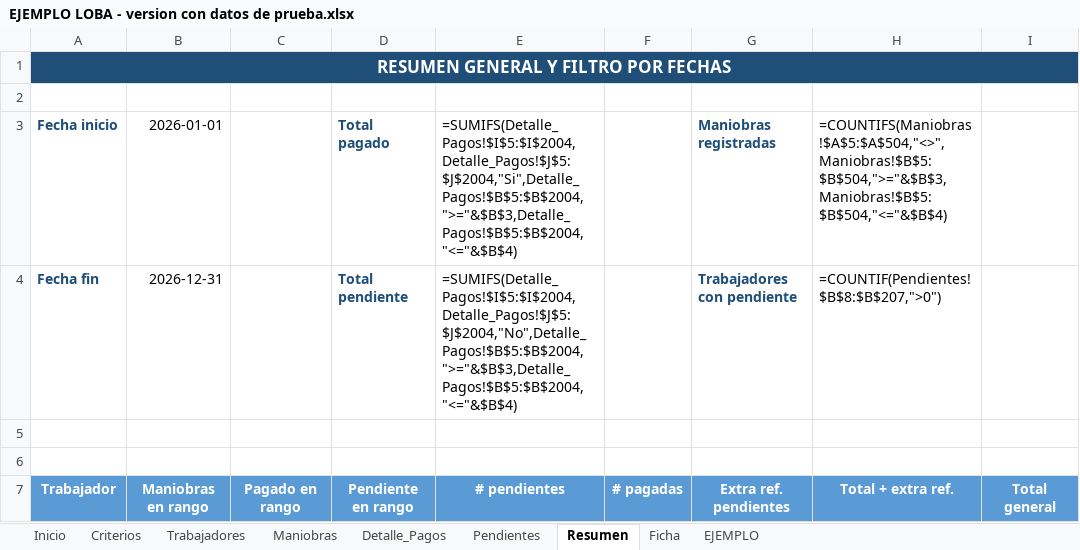
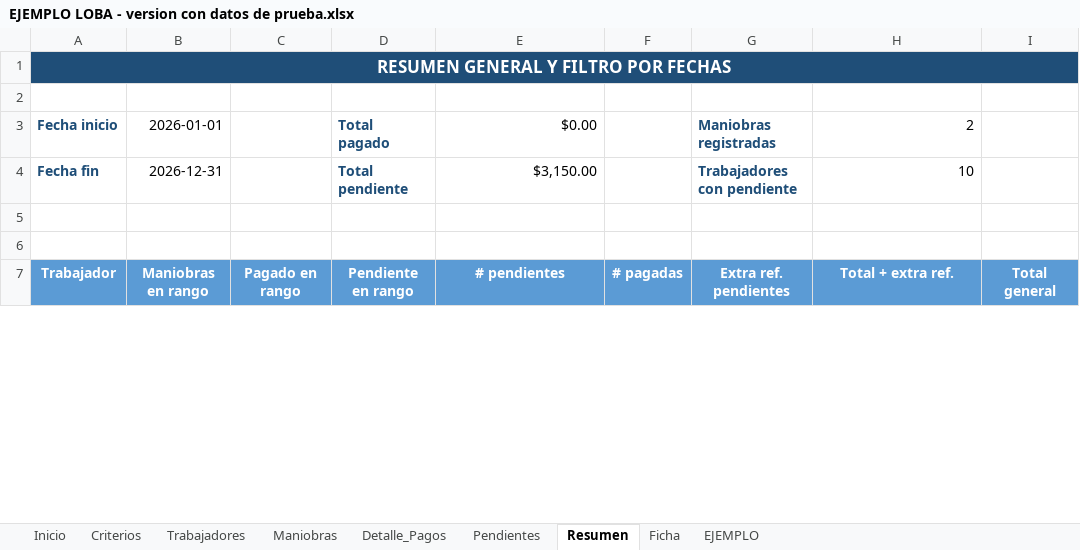
Before and after one commit to Alfredo-ctrl/excel-maniobras-descarga, an Excel workbook: archivos/EJEMPLO LOBA - version con datos de prueba.xlsx, sheet Resumen, drawn as a sheet; only a part is shown; values as stored, in another font and other column widths than the file's, no borders; formulas without a stored value are shown as written; table styles not drawn; the diff covers the shown part only; the diff names each change by its address in the sheet, - before the commit and + after, or states it on an @@ line.

```diff
--- a/archivos/EJEMPLO LOBA - version con datos de prueba.xlsx (sheet Resumen)
+++ b/archivos/EJEMPLO LOBA - version con datos de prueba.xlsx (sheet Resumen)
-E3: =SUMIFS(Detalle_Pagos!$I$5:$I$2004,Detalle_Pagos!$J$5:$J$2004,"Si",Detalle_Pagos!$B$5:$B$2004,">="&$B$3,Detalle_Pagos!$B$5:$B$2004,"<="&$B$4)
+E3: $0.00
-H3: =COUNTIFS(Maniobras!$A$5:$A$504,"<>",Maniobras!$B$5:$B$504,">="&$B$3,Maniobras!$B$5:$B$504,"<="&$B$4)
+H3: 2
-E4: =SUMIFS(Detalle_Pagos!$I$5:$I$2004,Detalle_Pagos!$J$5:$J$2004,"No",Detalle_Pagos!$B$5:$B$2004,">="&$B$3,Detalle_Pagos!$B$5:$B$2004,"<="&$B$4)
+E4: $3,150.00
-H4: =COUNTIF(Pendientes!$B$8:$B$207,">0")
+H4: 10
```
Also changed, not shown: 13 added rows and 200 removed rows elsewhere in this sheet, sheet Detalle_Pagos, sheet Maniobras, sheet Pendientes, sheet Ficha, sheet EJEMPLO, hidden cells, archivos/EJEMPLO LOBA - limpio para usar.xlsx.
